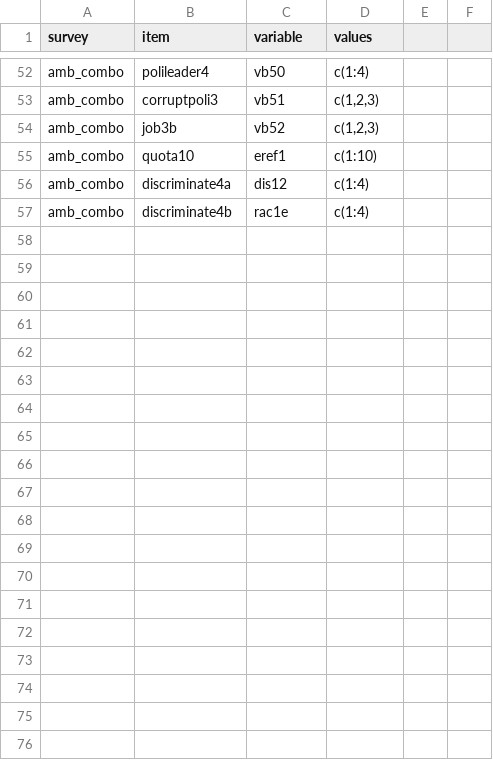
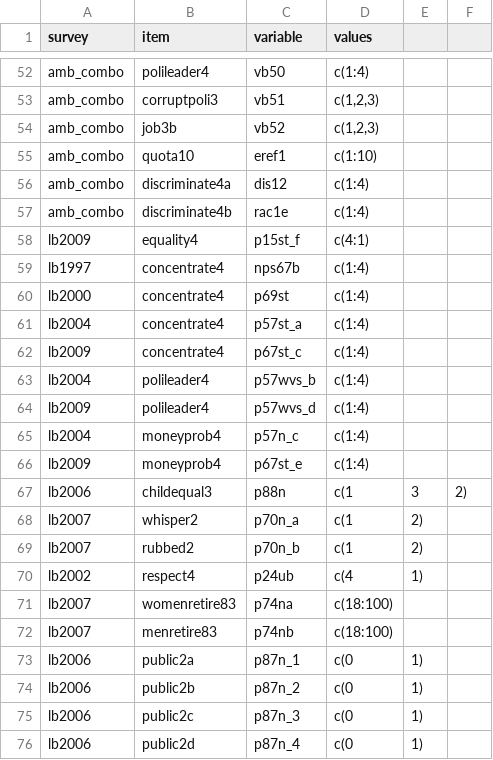
Before and after one commit to fsolt/dcpo_gender_roles, a CSV file: data-raw/surveys_egr.csv, drawn as a sheet; only a part is shown, gaps mark what is left out; the diff covers the shown part only.

Commit message:
Update surveys_egr.csv

```diff
--- a/data-raw/surveys_egr.csv
+++ b/data-raw/surveys_egr.csv
@@ -57 +57,20 @@ amb_combo,discriminate4a,dis12,c(1:4)
 amb_combo,discriminate4b,rac1e,c(1:4)
+lb2009, equality4, p15st_f, c(4:1)
+lb1997, concentrate4, nps67b, c(1:4)
+lb2000, concentrate4, p69st, c(1:4)
+lb2004, concentrate4, p57st_a, c(1:4)
+lb2009, concentrate4, p67st_c, c(1:4)
+lb2004, polileader4, p57wvs_b, c(1:4)
+lb2009, polileader4, p57wvs_d, c(1:4)
+lb2004, moneyprob4, p57n_c, c(1:4)
+lb2009, moneyprob4, p67st_e, c(1:4)
+lb2006, childequal3, p88n, c(1,3,2)
+lb2007, whisper2, p70n_a, c(1,2)
+lb2007, rubbed2, p70n_b, c(1,2)
+lb2002, respect4, p24ub, c(4,1)
+lb2007, womenretire83, p74na, c(18:100)
+lb2007, menretire83, p74nb, c(18:100)
+lb2006, public2a, p87n_1, c(0,1)
+lb2006, public2b, p87n_2, c(0,1)
+lb2006, public2c, p87n_3, c(0,1)
+lb2006, public2d, p87n_4, c(0,1)
```
Also changed, not shown: 23 added rows elsewhere in this file.
